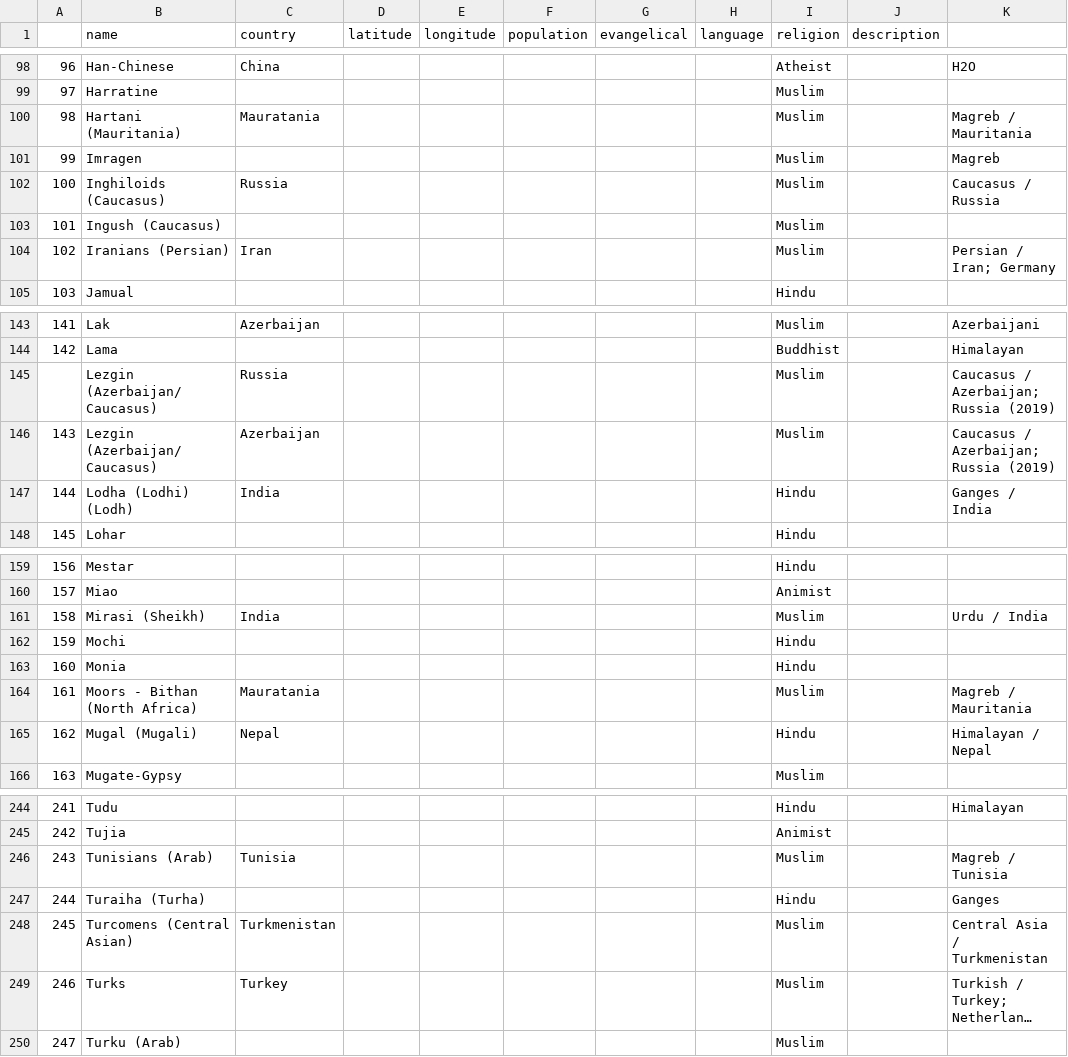
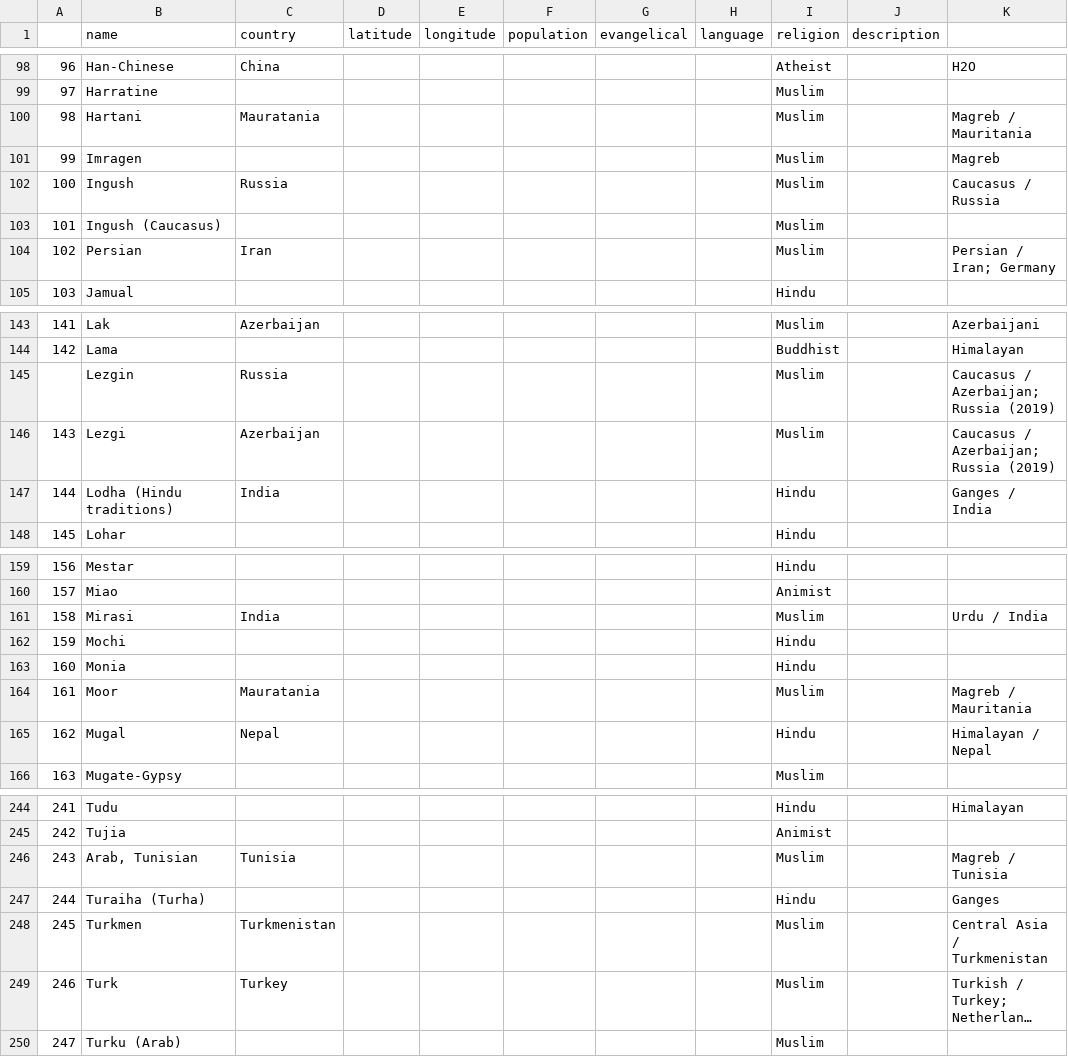
Before and after one commit to jburchel/findapeople, a CSV file: data/CG-Existing-UPG-Q1-2024.csv, drawn as a sheet; only a part is shown, gaps mark what is left out; long unchanged cells end in …; the diff covers the shown part only; the diff names each change by its address in the sheet, - before the commit and + after, or states it on an @@ line.

```diff
--- a/data/CG-Existing-UPG-Q1-2024.csv
+++ b/data/CG-Existing-UPG-Q1-2024.csv
-B100 (name): Hartani (Mauritania)
+B100 (name): Hartani
-B102 (name): Inghiloids (Caucasus)
+B102 (name): Ingush
-B104 (name): Iranians (Persian)
+B104 (name): Persian
-B145 (name): Lezgin (Azerbaijan/Caucasus)
+B145 (name): Lezgin
-B146 (name): Lezgin (Azerbaijan/Caucasus)
+B146 (name): Lezgi
-B147 (name): Lodha (Lodhi) (Lodh)
+B147 (name): Lodha (Hindu traditions)
-B161 (name): Mirasi (Sheikh)
+B161 (name): Mirasi
-B164 (name): Moors - Bithan (North Africa)
+B164 (name): Moor
-B165 (name): Mugal (Mugali)
+B165 (name): Mugal
-B246 (name): Tunisians (Arab)
+B246 (name): Arab, Tunisian
-B248 (name): Turcomens (Central Asian)
+B248 (name): Turkmen
-B249 (name): Turks
+B249 (name): Turk
```
Also changed, not shown: 11 edited cells elsewhere in this file, data/existing_upgs_updated.csv, 1 other file.
